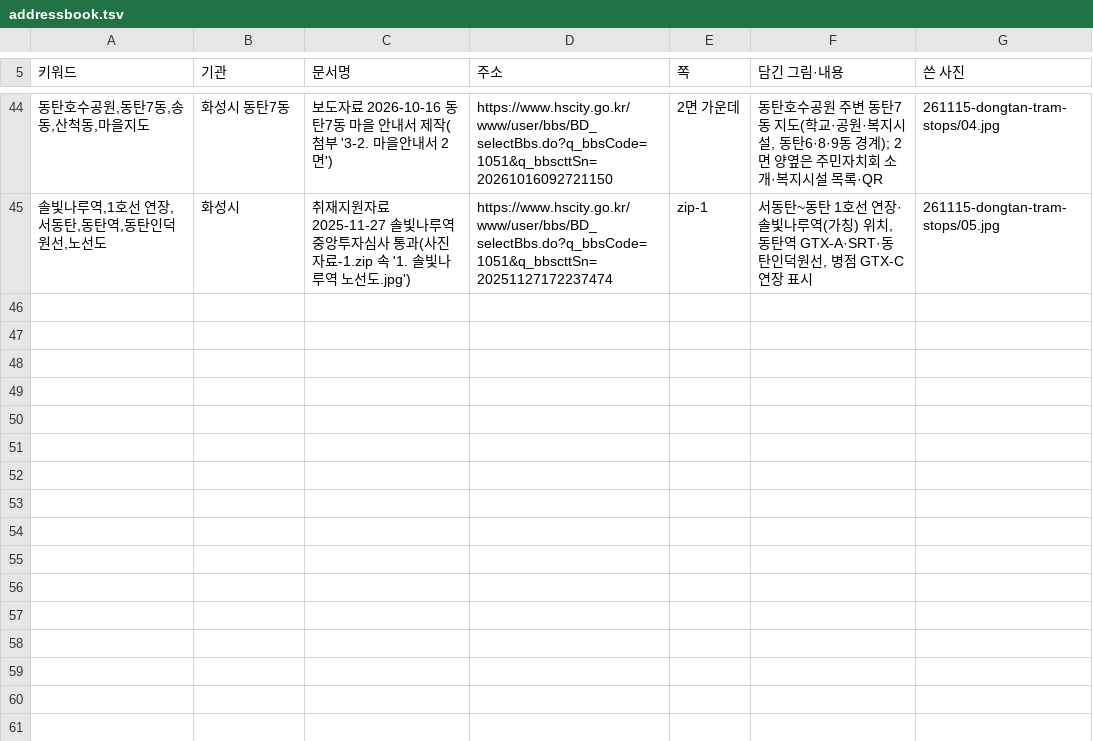
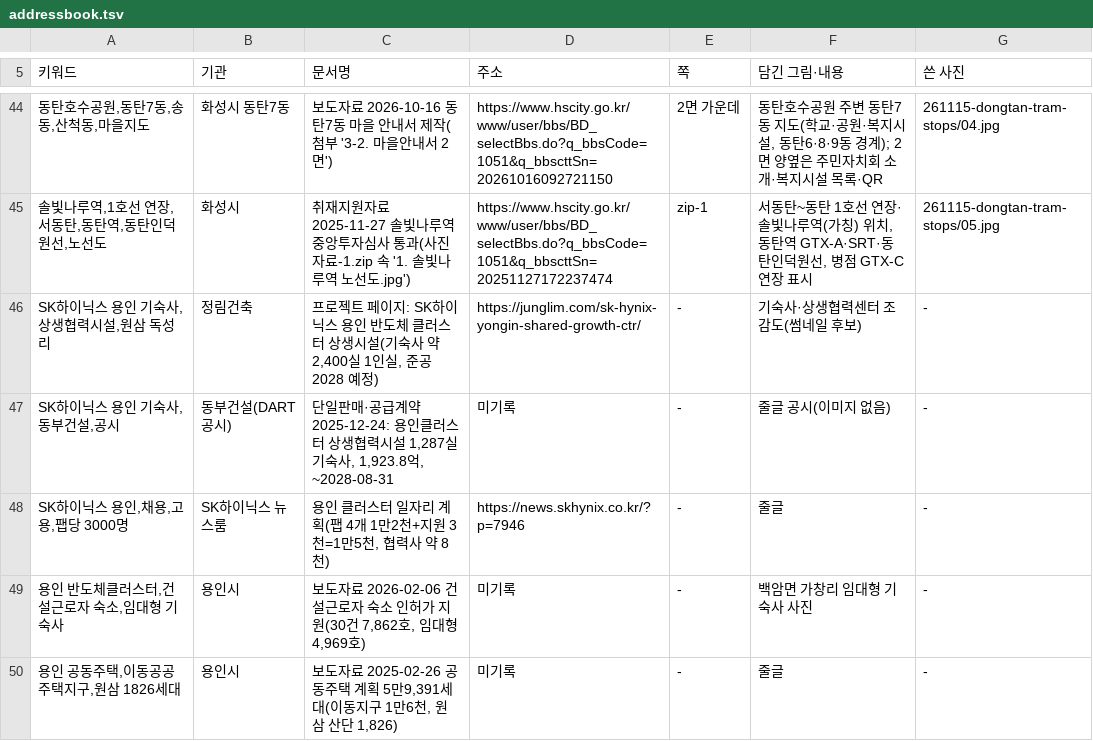
Before and after one commit to min123172317-max/blog-images, a TSV file: addressbook.tsv, drawn as a sheet; only a part is shown, gaps mark what is left out; the diff names each change by its address in the sheet, - before the commit and + after, or states it on an @@ line.

```diff
--- a/addressbook.tsv
+++ b/addressbook.tsv
+row 46: SK하이닉스 용인 기숙사,상생협력시설,원삼 독성리 | 정림건축 | 프로젝트 페이지: SK하이닉스 용인 반도체 클러스터 상생시설(기숙사 약 2,400실 1인실, 준공 2028 예정) | https://junglim.com/sk-hynix-yongin-shared-growth-ctr/ | - | 기숙사·상생협력센터 조감도(썸네일 후보) | -
+row 47: SK하이닉스 용인 기숙사,동부건설,공시 | 동부건설(DART 공시) | 단일판매·공급계약 2025-12-24: 용인클러스터 상생협력시설 1,287실 기숙사, 1,923.8억, ~2028-08-31 | 미기록 | - | 줄글 공시(이미지 없음) | -
+row 48: SK하이닉스 용인,채용,고용,팹당 3000명 | SK하이닉스 뉴스룸 | 용인 클러스터 일자리 계획(팹 4개 1만2천+지원 3천=1만5천, 협력사 약 8천) | https://news.skhynix.co.kr/?p=7946 | - | 줄글 | -
+row 49: 용인 반도체클러스터,건설근로자 숙소,임대형 기숙사 | 용인시 | 보도자료 2026-02-06 건설근로자 숙소 인허가 지원(30건 7,862호, 임대형 4,969호) | 미기록 | - | 백암면 가창리 임대형 기숙사 사진 | -
+row 50: 용인 공동주택,이동공공주택지구,원삼 1826세대 | 용인시 | 보도자료 2025-02-26 공동주택 계획 5만9,391세대(이동지구 1만6천, 원삼 산단 1,826) | 미기록 | - | 줄글 | -
```
